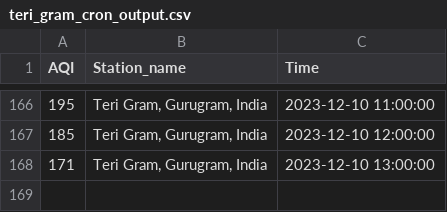
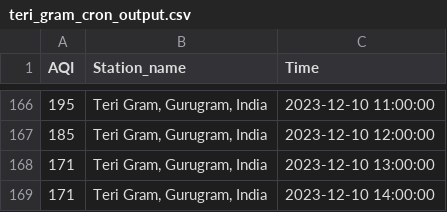
Before and after one commit to Bomma-Pranay/Analysing-Air-Quality-Index-using-Machine-Learning, a CSV file: data/cron_job_data/teri_gram_cron_output.csv, drawn as a sheet; only a part is shown, gaps mark what is left out.

```diff
--- a/data/cron_job_data/teri_gram_cron_output.csv
+++ b/data/cron_job_data/teri_gram_cron_output.csv
@@ -168 +168,2 @@ AQI,Station_name,Time
 171,"Teri Gram, Gurugram, India",2023-12-10 13:00:00
+171,"Teri Gram, Gurugram, India",2023-12-10 14:00:00
```
Also changed, not shown: data/cron_job_data/nise_cron_output.csv, data/cron_job_data/sector_51_cron_output.csv, 1 other file.
